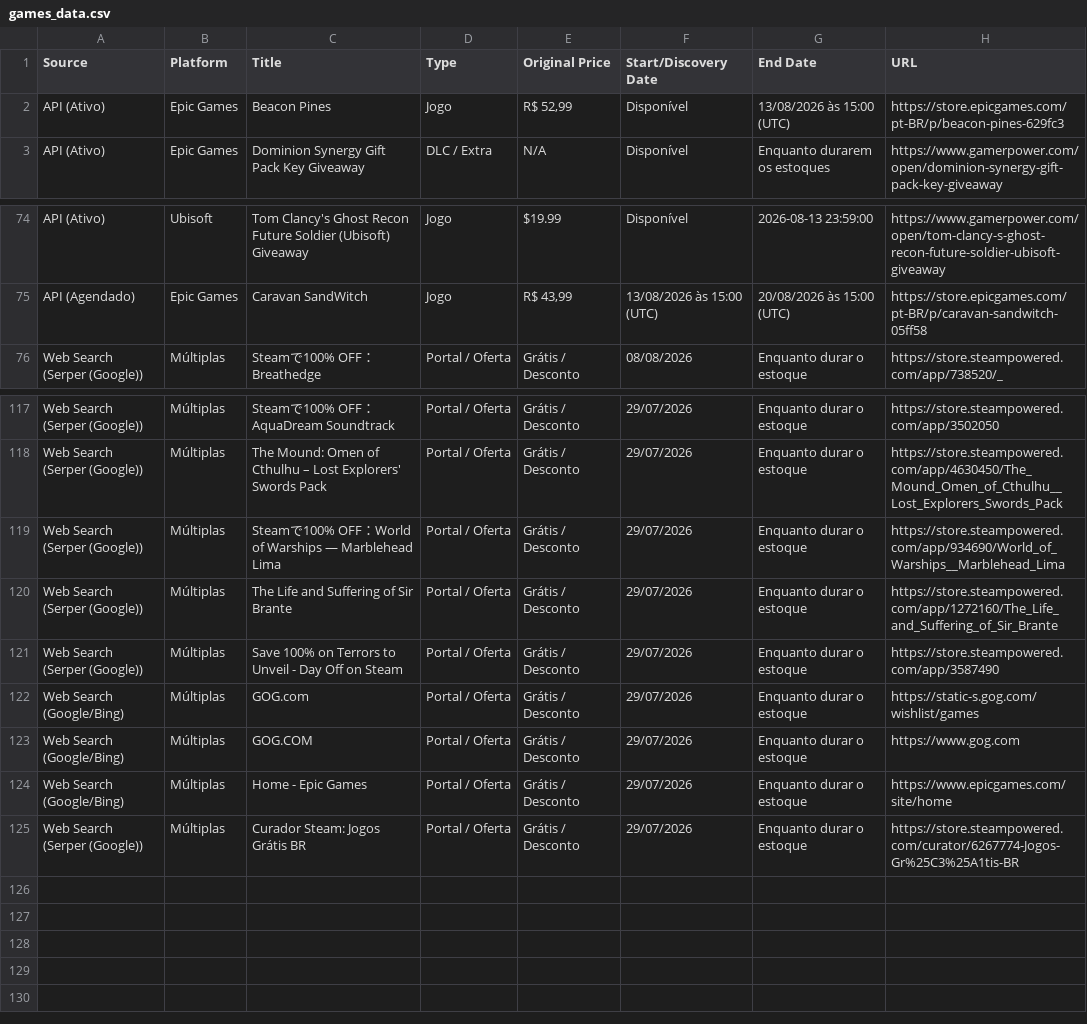
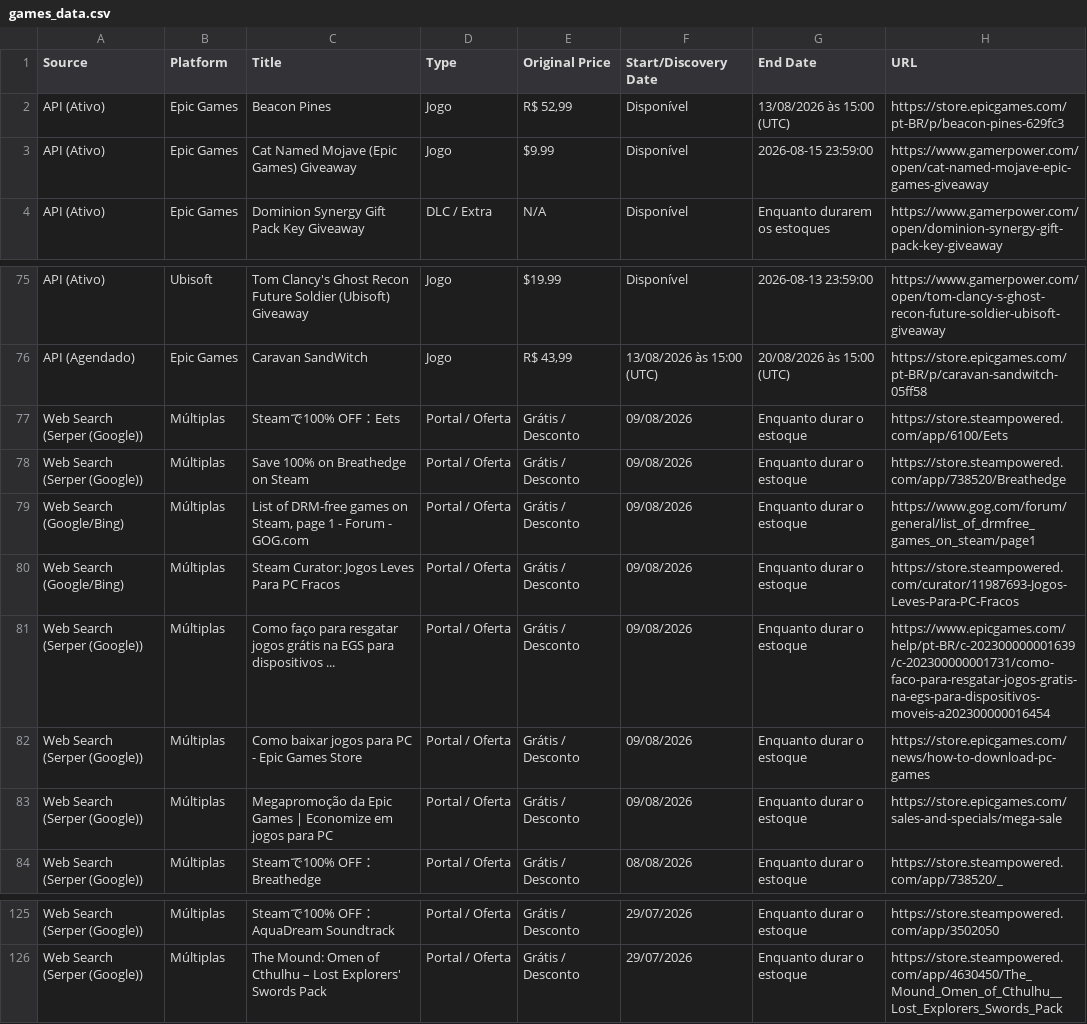
Before and after one commit to yuriluna85/games-for-free, a CSV file: games_data.csv, drawn as a sheet; only a part is shown, gaps mark what is left out; removed rows and columns are numbered as before the commit, all else as after; the diff names each change by its address in the sheet, - before the commit and + after, or states it on an @@ line.

```diff
--- a/games_data.csv
+++ b/games_data.csv
+row 3: API (Ativo) | Epic Games | Cat Named Mojave (Epic Games) Giveaway | Jogo | $9.99 | Disponível | 2026-08-15 23:59:00 | https://www.gamerpower.com/open/cat-named-mojave-epic-games-giveaway
+row 77: Web Search (Serper (Google)) | Múltiplas | Steamで100% OFF：Eets | Portal / Oferta | Grátis / Desconto | 09/08/2026 | Enquanto durar o estoque | https://store.steampowered.com/app/6100/Eets
+row 78: Web Search (Serper (Google)) | Múltiplas | Save 100% on Breathedge on Steam | Portal / Oferta | Grátis / Desconto | 09/08/2026 | Enquanto durar o estoque | https://store.steampowered.com/app/738520/Breathedge
+row 79: Web Search (Google/Bing) | Múltiplas | List of DRM-free games on Steam, page 1 - Forum - GOG.com | Portal / Oferta | Grátis / Desconto | 09/08/2026 | Enquanto durar o estoque | https://www.gog.com/forum/general/list_of_drmfree_games_on_steam/page1
+row 80: Web Search (Google/Bing) | Múltiplas | Steam Curator: Jogos Leves Para PC Fracos | Portal / Oferta | Grátis / Desconto | 09/08/2026 | Enquanto durar o estoque | https://store.steampowered.com/curator/11987693-Jogos-Leves-Para-PC-Fracos
+row 81: Web Search (Serper (Google)) | Múltiplas | Como faço para resgatar jogos grátis na EGS para dispositivos ... | Portal / Oferta | Grátis / Desconto | 09/08/2026 | Enquanto durar o estoque | https://www.epicgames.com/help/pt-BR/c-202300000001639/c-202300000001731/como-faco-para-resgatar-jogos-gratis-na-egs-para-dispositivos-moveis-a202300000016454
+row 82: Web Search (Serper (Google)) | Múltiplas | Como baixar jogos para PC - Epic Games Store | Portal / Oferta | Grátis / Desconto | 09/08/2026 | Enquanto durar o estoque | https://store.epicgames.com/news/how-to-download-pc-games
+row 83: Web Search (Serper (Google)) | Múltiplas | Megapromoção da Epic Games | Economize em jogos para PC | Portal / Oferta | Grátis / Desconto | 09/08/2026 | Enquanto durar o estoque | https://store.epicgames.com/sales-and-specials/mega-sale
-row 119: Web Search (Serper (Google)) | Múltiplas | Steamで100% OFF：World of Warships — Marblehead Lima | Portal / Oferta | Grátis / Desconto | 29/07/2026 | Enquanto durar o estoque | https://store.steampowered.com/app/934690/World_of_Warships__Marblehead_Lima
-row 120: Web Search (Serper (Google)) | Múltiplas | The Life and Suffering of Sir Brante | Portal / Oferta | Grátis / Desconto | 29/07/2026 | Enquanto durar o estoque | https://store.steampowered.com/app/1272160/The_Life_and_Suffering_of_Sir_Brante
-row 121: Web Search (Serper (Google)) | Múltiplas | Save 100% on Terrors to Unveil - Day Off on Steam | Portal / Oferta | Grátis / Desconto | 29/07/2026 | Enquanto durar o estoque | https://store.steampowered.com/app/3587490
-row 122: Web Search (Google/Bing) | Múltiplas | GOG.com | Portal / Oferta | Grátis / Desconto | 29/07/2026 | Enquanto durar o estoque | https://static-s.gog.com/wishlist/games
-row 123: Web Search (Google/Bing) | Múltiplas | GOG.COM | Portal / Oferta | Grátis / Desconto | 29/07/2026 | Enquanto durar o estoque | https://www.gog.com
-row 124: Web Search (Google/Bing) | Múltiplas | Home - Epic Games | Portal / Oferta | Grátis / Desconto | 29/07/2026 | Enquanto durar o estoque | https://www.epicgames.com/site/home
-row 125: Web Search (Serper (Google)) | Múltiplas | Curador Steam: Jogos Grátis BR | Portal / Oferta | Grátis / Desconto | 29/07/2026 | Enquanto durar o estoque | https://store.steampowered.com/curator/6267774-Jogos-Gr%25C3%25A1tis-BR
```
Also changed, not shown: 4 other files.
